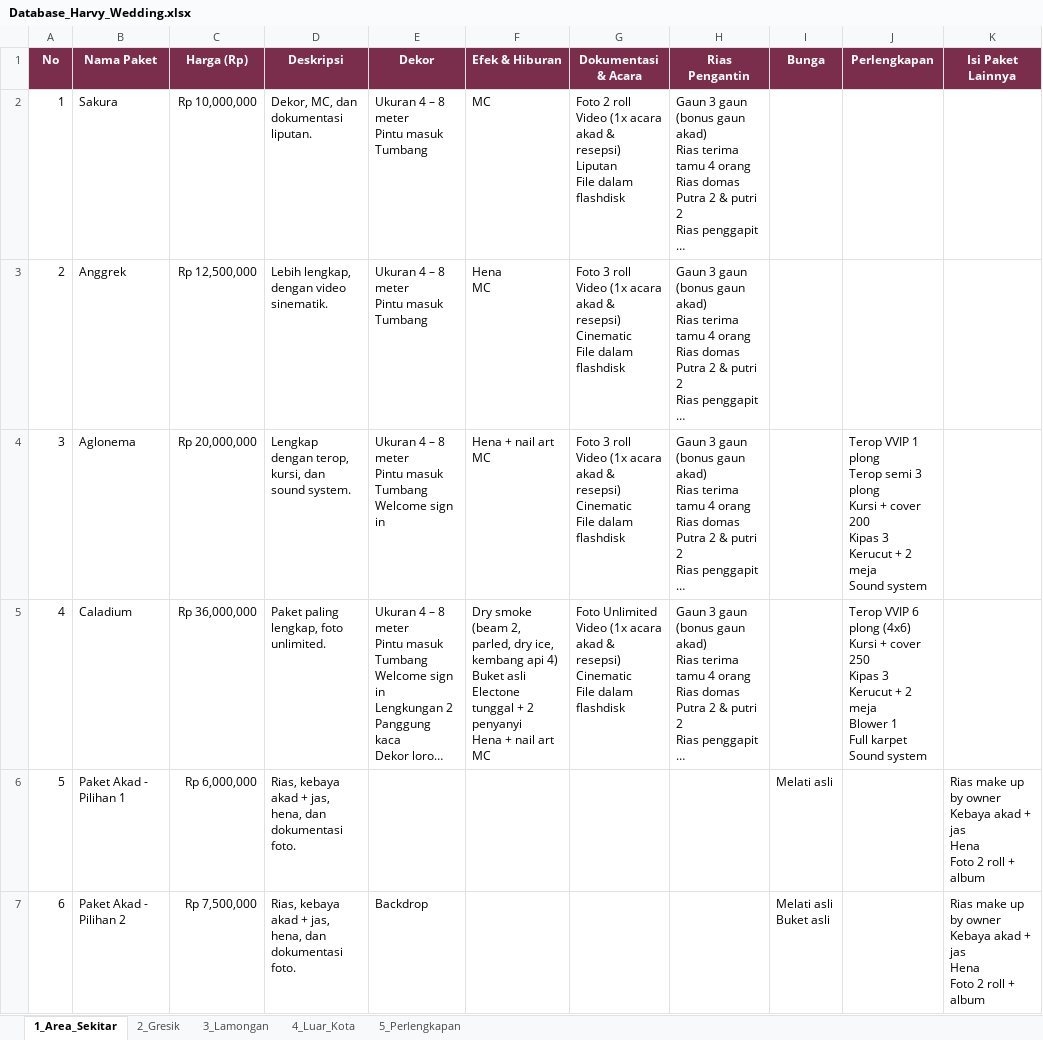
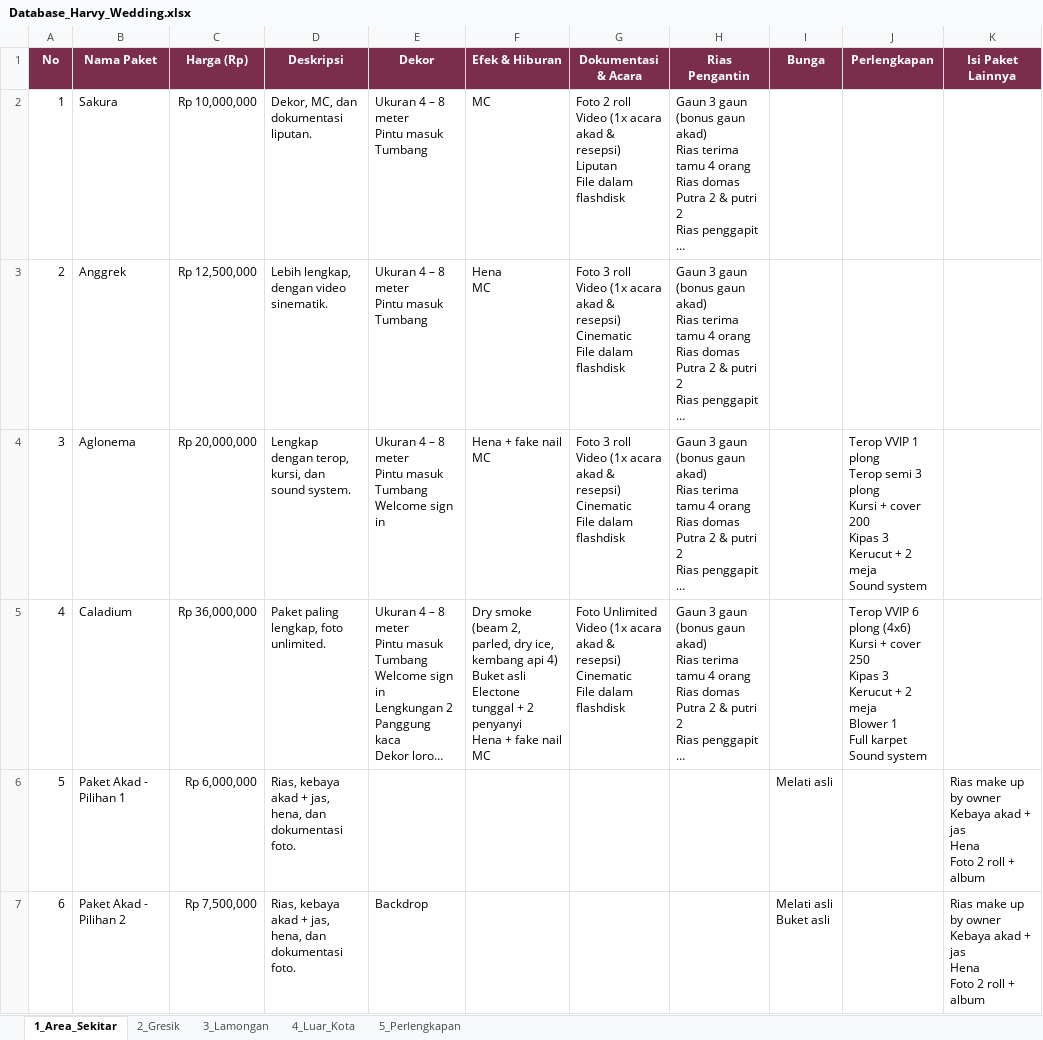
Before and after one commit to ronyaliantara/Admin-Wedding, an Excel workbook: Database_Harvy_Wedding.xlsx, sheet 1_Area_Sekitar, drawn as a sheet; only a part is shown; long unchanged cells end in …; values as stored, in another font and other column widths than the file's, no borders; ↵ is a line break in a cell; the diff names each change by its address in the sheet, - before the commit and + after, or states it on an @@ line.

Commit message:
v61: istilah 'nail art' diganti 'fake nail' (paket, Excel database, contoh form, dan data tersimpan di perangkat)

```diff
--- a/Database_Harvy_Wedding.xlsx (sheet 1_Area_Sekitar)
+++ b/Database_Harvy_Wedding.xlsx (sheet 1_Area_Sekitar)
-F4 (Efek & Hiburan): Hena + nail art ↵ MC
+F4 (Efek & Hiburan): Hena + fake nail ↵ MC
-F5 (Efek & Hiburan): …Hena + nail art ↵ MC
+F5 (Efek & Hiburan): …Hena + fake nail ↵ MC
```
Also changed, not shown: sheet 3_Lamongan, sheet 2_Gresik, 5 other files.
